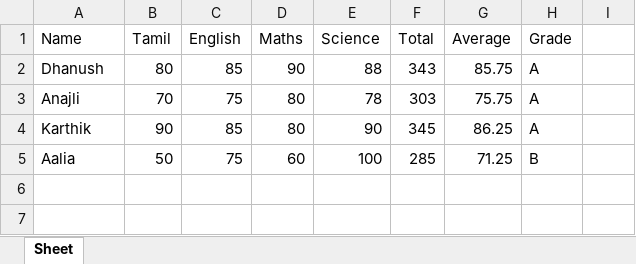
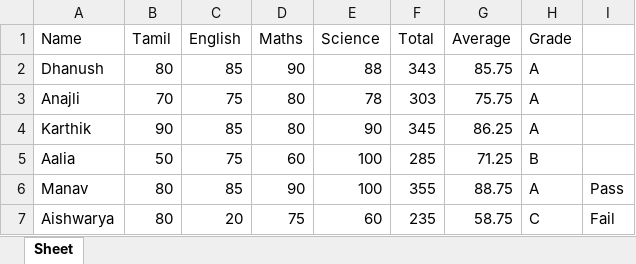
Before and after one commit to dhanu1411/Student-result-management-system, an Excel workbook: student_results.xlsx, sheet Sheet, drawn as a sheet; values as stored, in another font and other column widths than the file's, no borders; the diff names each change by its address in the sheet, - before the commit and + after, or states it on an @@ line.

Commit message:
Added pass fail status

```diff
--- a/student_results.xlsx (sheet Sheet)
+++ b/student_results.xlsx (sheet Sheet)
+row 6: Manav | 80 | 85 | 90 | 100 | 355 | 88.75 | A | Pass
+row 7: Aishwarya | 80 | 20 | 75 | 60 | 235 | 58.75 | C | Fail
```
Also changed, not shown: 1 other file.
